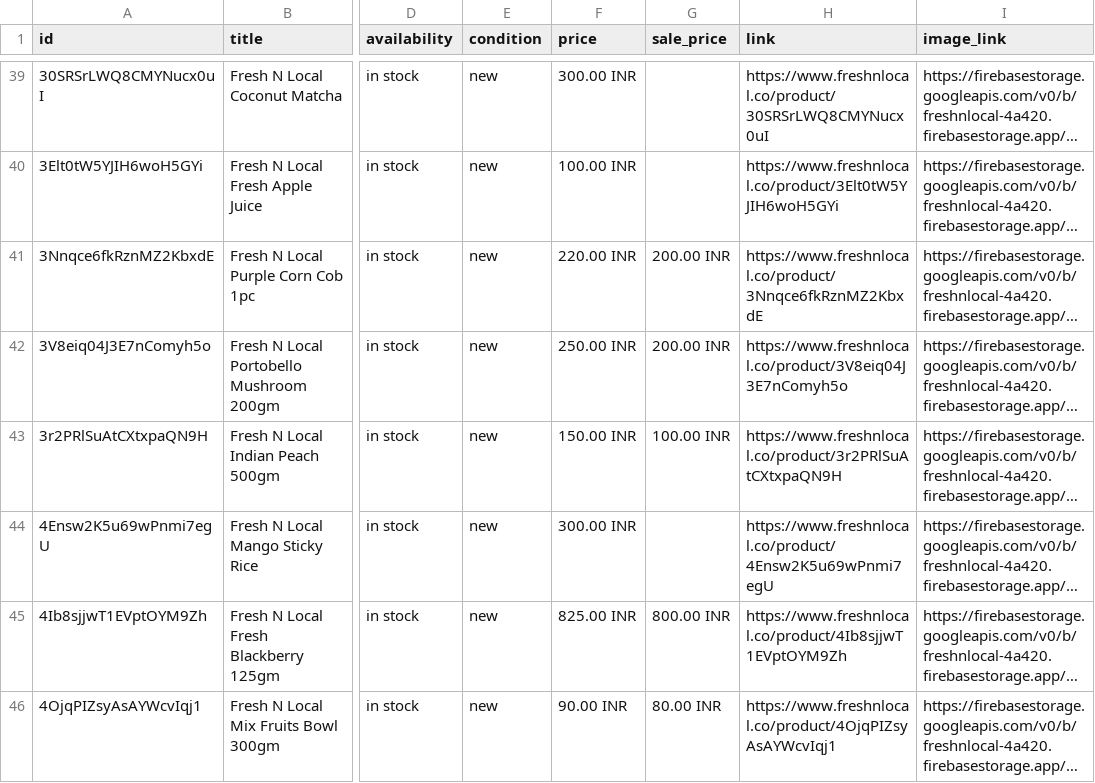
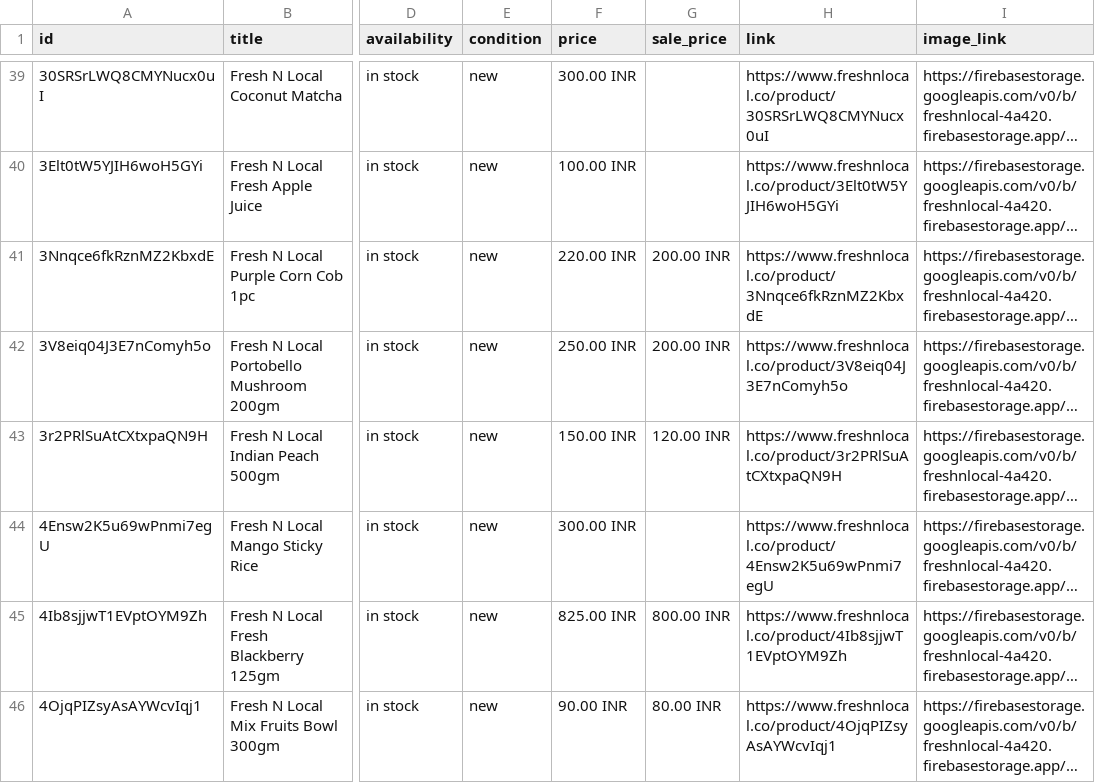
Before and after one commit to freshnlocalco-sys/Freshnlocal, a CSV file: public/product-feed.csv, drawn as a sheet; only a part is shown, gaps mark what is left out; long unchanged cells end in …; the diff covers the shown part only; the diff names each change by its address in the sheet, - before the commit and + after, or states it on an @@ line.

```diff
--- a/public/product-feed.csv
+++ b/public/product-feed.csv
-G43 (sale_price): 100.00 INR
+G43 (sale_price): 120.00 INR
```
Also changed, not shown: 6 added rows and 11 edited cells elsewhere in this file, 6 other files.
